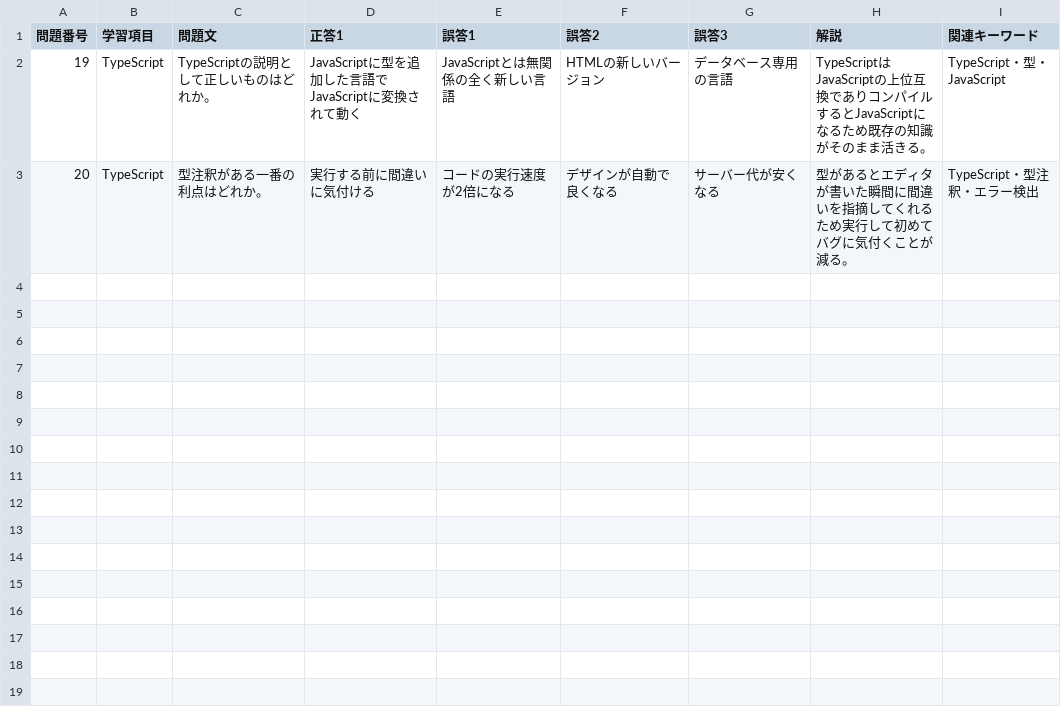
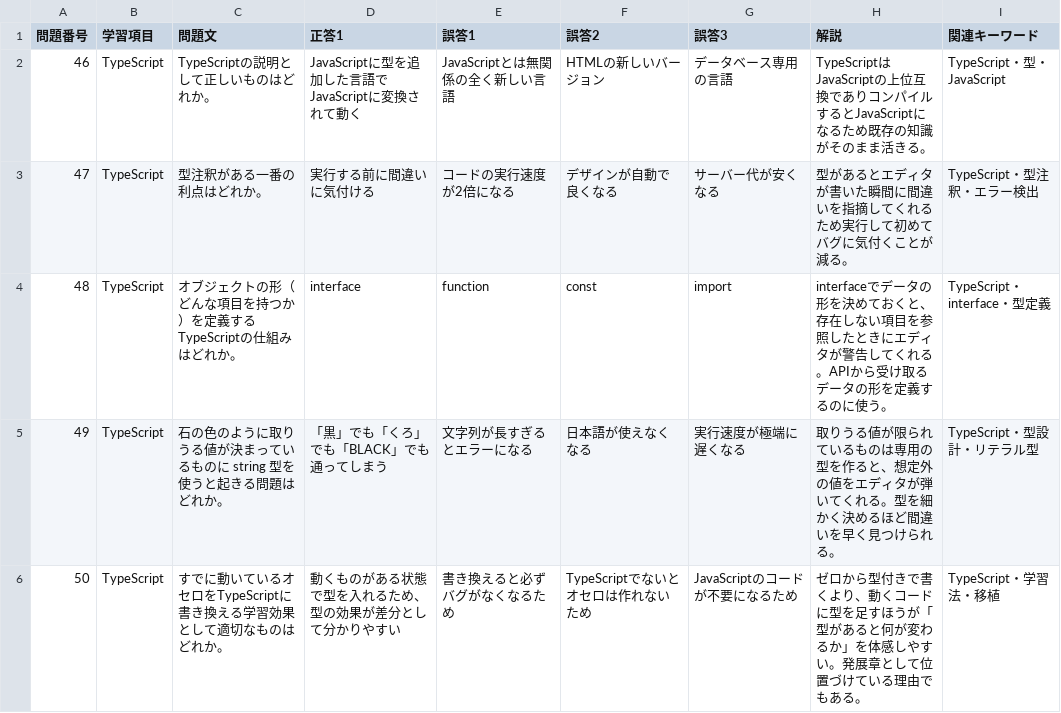
Before and after one commit to sasakiyusuke2017015/cot, a CSV file: output/questions/web/ch10-check.csv, drawn as a sheet.

```diff
--- a/output/questions/web/ch10-check.csv
+++ b/output/questions/web/ch10-check.csv
@@ -1,3 +1,6 @@
 問題番号,学習項目,問題文,正答1,誤答1,誤答2,誤答3,解説,関連キーワード
-19,TypeScript,TypeScriptの説明として正しいものはどれか。,JavaScriptに型を追加した言語でJavaScriptに変換されて動く,JavaScriptとは無関係の全く新しい言語,HTMLの新しいバージョン,データベース専用の言語,TypeScriptはJavaScriptの上位互換でありコンパイルするとJavaScriptになるため既存の知識がそのまま活きる。,TypeScript・型・JavaScript
-20,TypeScript,型注釈がある一番の利点はどれか。,実行する前に間違いに気付ける,コードの実行速度が2倍になる,デザインが自動で良くなる,サーバー代が安くなる,型があるとエディタが書いた瞬間に間違いを指摘してくれるため実行して初めてバグに気付くことが減る。,TypeScript・型注釈・エラー検出
+46,TypeScript,TypeScriptの説明として正しいものはどれか。,JavaScriptに型を追加した言語でJavaScriptに変換されて動く,JavaScriptとは無関係の全く新しい言語,HTMLの新しいバージョン,データベース専用の言語,TypeScriptはJavaScriptの上位互換でありコンパイルするとJavaScriptになるため既存の知識がそのまま活きる。,TypeScript・型・JavaScript
+47,TypeScript,型注釈がある一番の利点はどれか。,実行する前に間違いに気付ける,コードの実行速度が2倍になる,デザインが自動で良くなる,サーバー代が安くなる,型があるとエディタが書いた瞬間に間違いを指摘してくれるため実行して初めてバグに気付くことが減る。,TypeScript・型注釈・エラー検出
+48,TypeScript,オブジェクトの形（どんな項目を持つか）を定義するTypeScriptの仕組みはどれか。,interface,function,const,import,interfaceでデータの形を決めておくと、存在しない項目を参照したときにエディタが警告してくれる。APIから受け取るデータの形を定義するのに使う。,TypeScript・interface・型定義
+49,TypeScript,石の色のように取りうる値が決まっているものに string 型を使うと起きる問題はどれか。,「黒」でも「くろ」でも「BLACK」でも通ってしまう,文字列が長すぎるとエラーになる,日本語が使えなくなる,実行速度が極端に遅くなる,取りうる値が限られているものは専用の型を作ると、想定外の値をエディタが弾いてくれる。型を細かく決めるほど間違いを早く見つけられる。,TypeScript・型設計・リテラル型
+50,TypeScript,すでに動いているオセロをTypeScriptに書き換える学習効果として適切なものはどれか。,動くものがある状態で型を入れるため、型の効果が差分として分かりやすい,書き換えると必ずバグがなくなるため,TypeScriptでないとオセロは作れないため,JavaScriptのコードが不要になるため,ゼロから型付きで書くより、動くコードに型を足すほうが「型があると何が変わるか」を体感しやすい。発展章として位置づけている理由でもある。,TypeScript・学習法・移植
```
Also changed, not shown: output/questions/web/ch01-check.csv, output/questions/web/ch03-check.csv, 37 other files.
